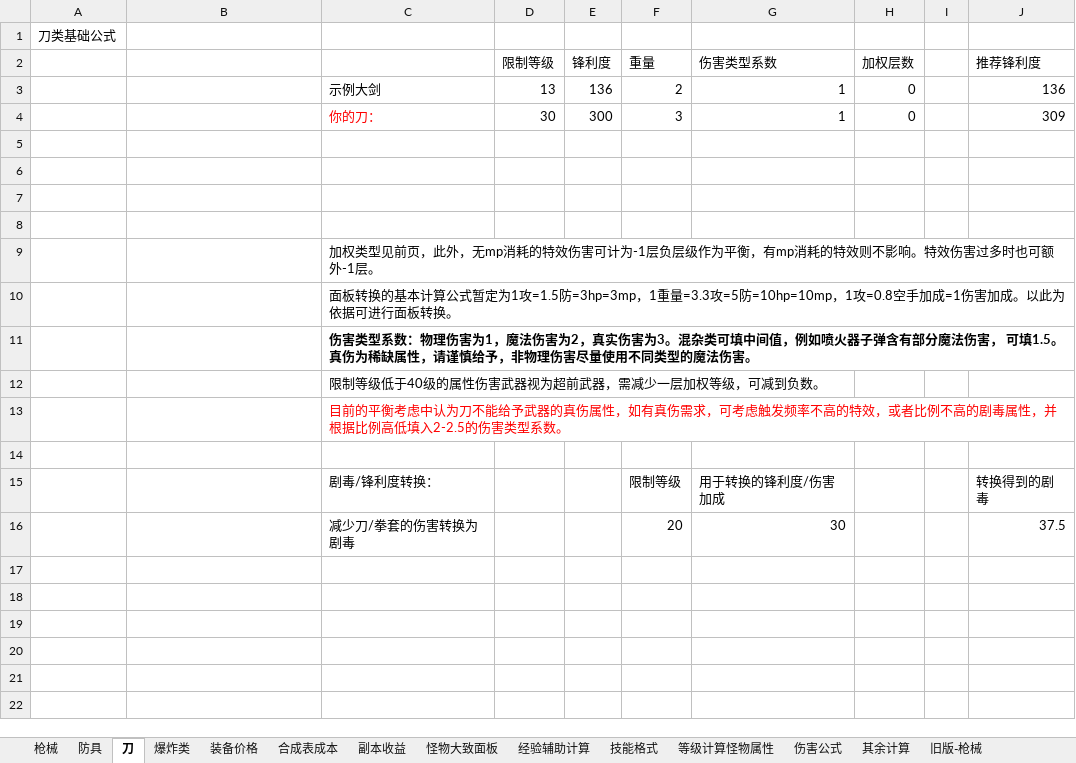
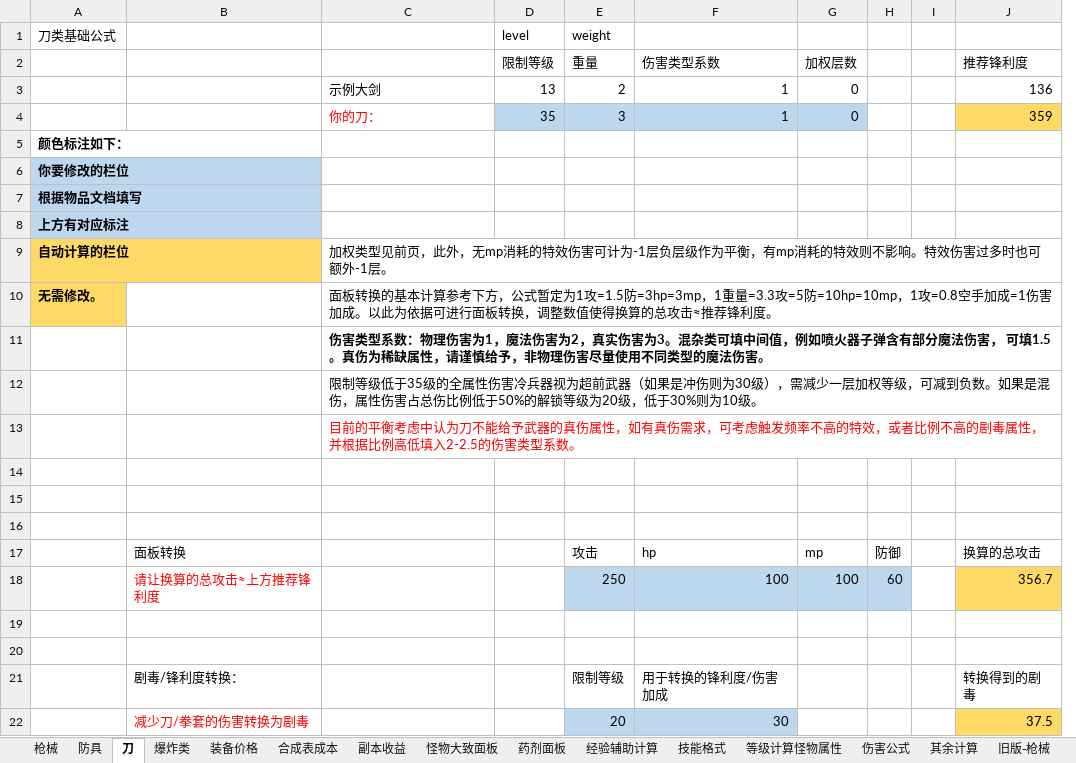
Before and after one commit to FlashNightModReborn/CrazyFlashNight, an Excel workbook: data/items/武器-技能数值-价格-合成表填写的参考公式（修改后请勿上传git）.xlsx, sheet 刀, drawn as a sheet; values as stored, in another font and other column widths than the file's, no borders; removed rows and columns are numbered as before the commit, all else as after; the diff names each change by its address in the sheet, - before the commit and + after, or states it on an @@ line.

```diff
--- a/data/items/武器-技能数值-价格-合成表填写的参考公式（修改后请勿上传git）.xlsx (sheet 刀)
+++ b/data/items/武器-技能数值-价格-合成表填写的参考公式（修改后请勿上传git）.xlsx (sheet 刀)
+sheet tab: 药剂面板
-column E, rows 2-4: 锋利度 | 136 | 300
+column H, empty
-D1: (empty)
+D1: level
-E1: (empty)
+E1: weight
-D4 (level): 30
+D4 (level): 35
-D4 fill: none
+D4 fill: #BDD7EE
-E4:G4 fill: none
+E4:G4 fill: #BDD7EE
-J4: 309
+J4: 359
-J4 fill: none
+J4 fill: #FFD966
+row 5: 颜色标注如下：
+row 6: 你要修改的栏位
+row 7: 根据物品文档填写
+row 8: 上方有对应标注
+row 9: 自动计算的栏位 |  | 加权类型见前页，此外，无mp消耗的特效伤害可计为-1层负层级作为平衡，有mp消耗的特效则不影响。特效伤害过多时也可额外-1层。
+row 10: 无需修改。 |  | 面板转换的基本计算参考下方，公式暂定为1攻=1.5防=3hp=3mp，1重量=3.3攻=5防=10hp=10mp，1攻=0.8空手加成=1伤害加成。以此为依据可进行面板转换，调整数值使得换算的总攻击≈推荐锋利度。
+row 12:  |  | 限制等级低于35级的全属性伤害冷兵器视为超前武器（如果是冲伤则为30级），需减少一层加权等级，可减到负数。如果是混伤，属性伤害占总伤比例低于50%的解锁等级为20级，低于30%则为10级。
+row 17:  | 面板转换 |  |  | 攻击 | hp | mp | 防御 |  | 换算的总攻击
+row 18:  | 请让换算的总攻击≈上方推荐锋利度 |  |  | 250 | 100 | 100 | 60 |  | 356.7
-row 9:  |  | 加权类型见前页，此外，无mp消耗的特效伤害可计为-1层负层级作为平衡，有mp消耗的特效则不影响。特效伤害过多时也可额外-1层。
-row 10:  |  | 面板转换的基本计算公式暂定为1攻=1.5防=3hp=3mp，1重量=3.3攻=5防=10hp=10mp，1攻=0.8空手加成=1伤害加成。以此为依据可进行面板转换。
-row 12:  |  | 限制等级低于40级的属性伤害武器视为超前武器，需减少一层加权等级，可减到负数。
-B21: (empty)
+B21: 剧毒/锋利度转换：
-C21: 剧毒/锋利度转换：
+C21: (empty)
-B22: (empty)
+B22: 减少刀/拳套的伤害转换为剧毒
-C22: 减少刀/拳套的伤害转换为剧毒
+C22: (empty)
-E22:F22 fill: none
+E22:F22 fill: #BDD7EE
-J22 fill: none
+J22 fill: #FFD966
```
Also changed, not shown: sheet 枪械, sheet 其余计算, sheet 怪物大致面板, sheet 合成表成本, sheet 装备价格, sheet 爆炸类, formulas that keep their value, 1 other file.
